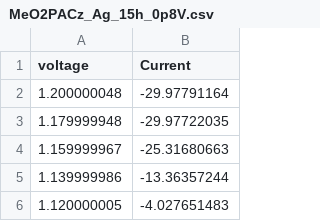
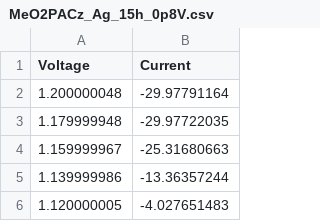
Before and after one commit to Mazhar-PerovAI/PerovAI_Course, a CSV file: Week08/raw_csv/type1_time_stress/MeO2PACz_Ag_15h_0p8V.csv, drawn as a sheet; only a part is shown.

```diff
--- a/Week08/raw_csv/type1_time_stress/MeO2PACz_Ag_15h_0p8V.csv
+++ b/Week08/raw_csv/type1_time_stress/MeO2PACz_Ag_15h_0p8V.csv
@@ -1,2 +1,2 @@
-voltage,Current
+Voltage,Current
 1.200000048,-29.97791164
```
Also changed, not shown: Week08/raw_csv/type1_time_stress/MeO2PACz_Ag_15h_1p5V.csv, Week08/raw_csv/type1_time_stress/MeO2PACz_Ag_1h_0p8V.csv, 13 other files.
